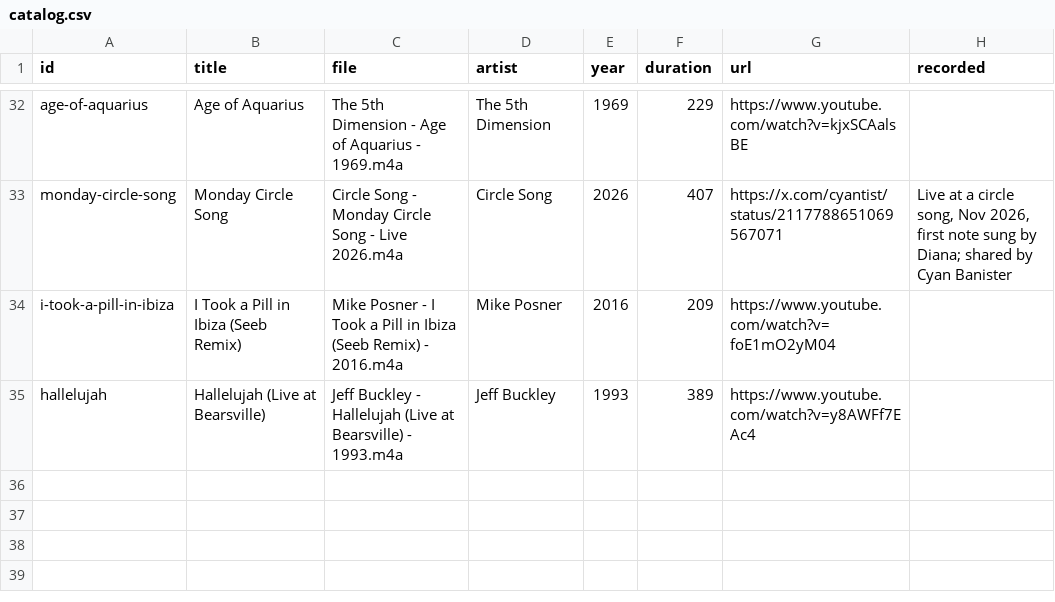
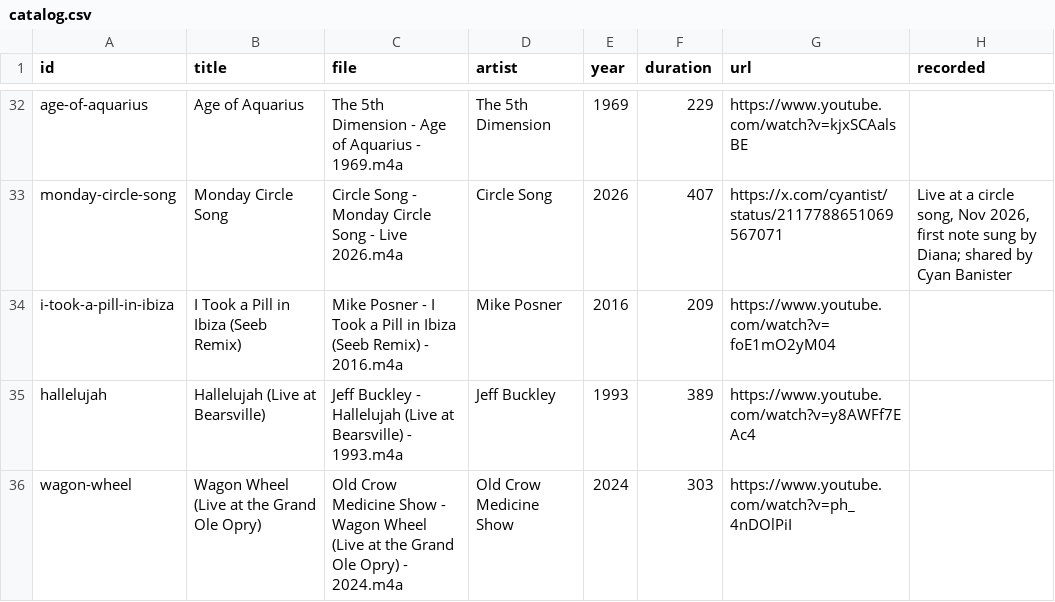
Before and after one commit to breck7/music, a CSV file: catalog.csv, drawn as a sheet; only a part is shown, gaps mark what is left out; the diff names each change by its address in the sheet, - before the commit and + after, or states it on an @@ line.

```diff
--- a/catalog.csv
+++ b/catalog.csv
+row 36: wagon-wheel | Wagon Wheel (Live at the Grand Ole Opry) | Old Crow Medicine Show - Wagon Wheel (Live at the Grand Ole Opry) - 2024.m4a | Old Crow Medicine Show | 2024 | 303 | https://www.youtube.com/watch?v=ph_4nDOlPiI
```
Also changed, not shown: catalog.tsv, 4 other files.
